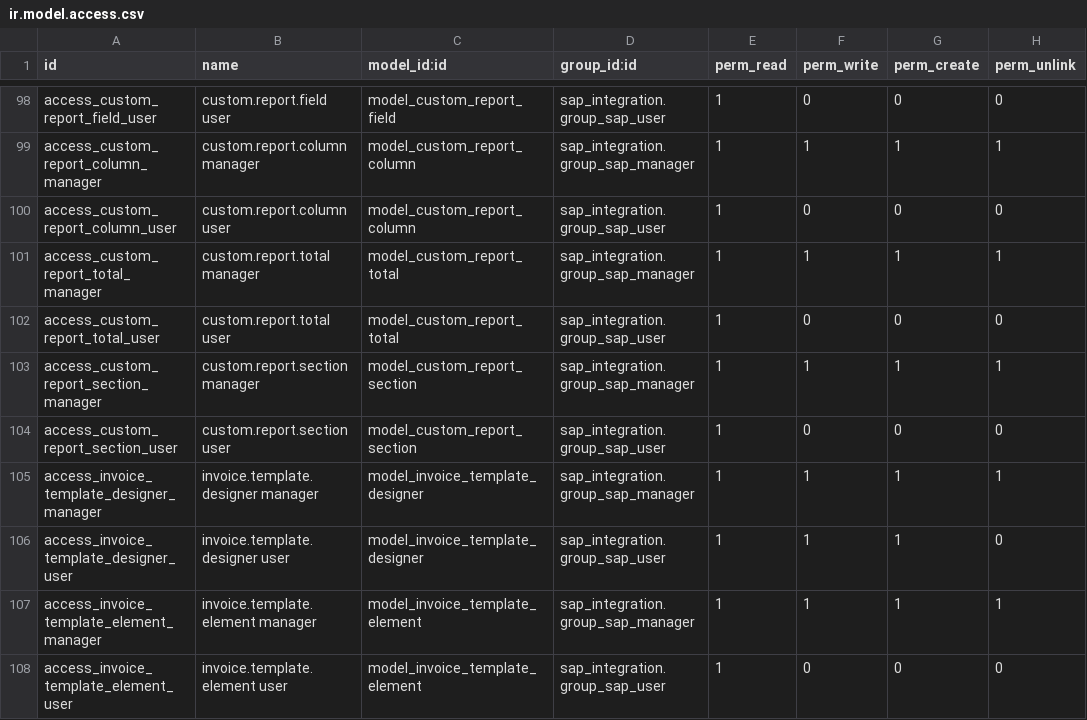
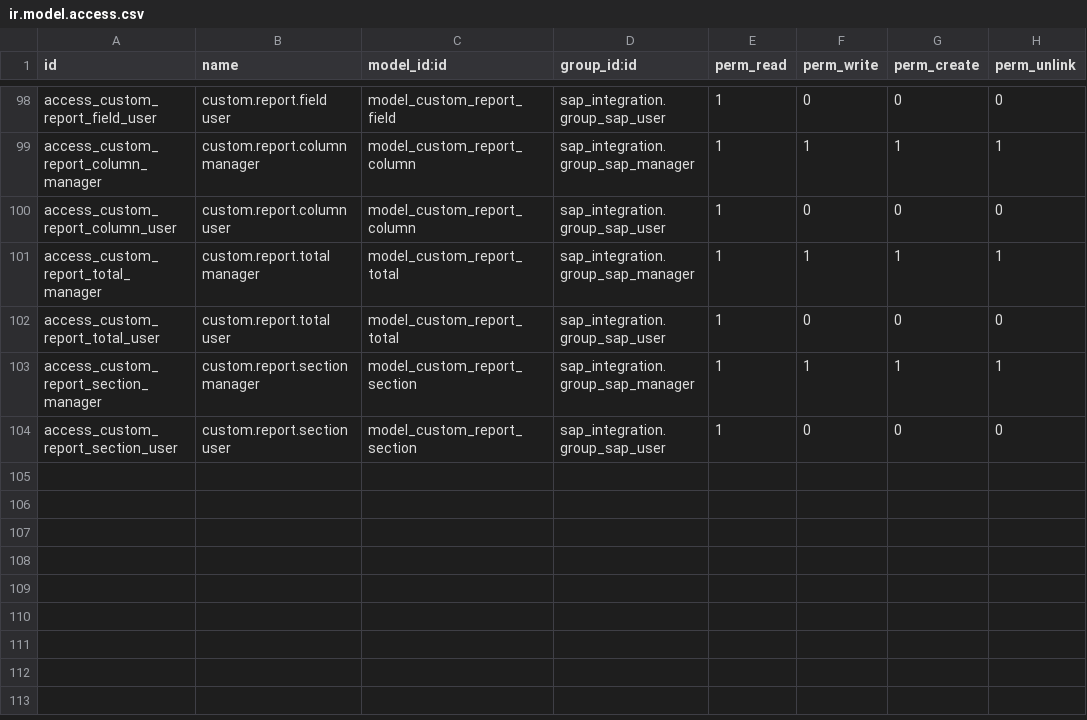
Before and after one commit to alhamza7/omarware, a CSV file: addons/sap_integration/security/ir.model.access.csv, drawn as a sheet; only a part is shown, gaps mark what is left out; the diff names each change by its address in the sheet, - before the commit and + after, or states it on an @@ line.

Commit message:
11

```diff
--- a/addons/sap_integration/security/ir.model.access.csv
+++ b/addons/sap_integration/security/ir.model.access.csv
-row 105: access_invoice_template_designer_manager | invoice.template.designer manager | model_invoice_template_designer | sap_integration.group_sap_manager | 1 | 1 | 1 | 1
-row 106: access_invoice_template_designer_user | invoice.template.designer user | model_invoice_template_designer | sap_integration.group_sap_user | 1 | 1 | 1 | 0
-row 107: access_invoice_template_element_manager | invoice.template.element manager | model_invoice_template_element | sap_integration.group_sap_manager | 1 | 1 | 1 | 1
-row 108: access_invoice_template_element_user | invoice.template.element user | model_invoice_template_element | sap_integration.group_sap_user | 1 | 0 | 0 | 0
```
